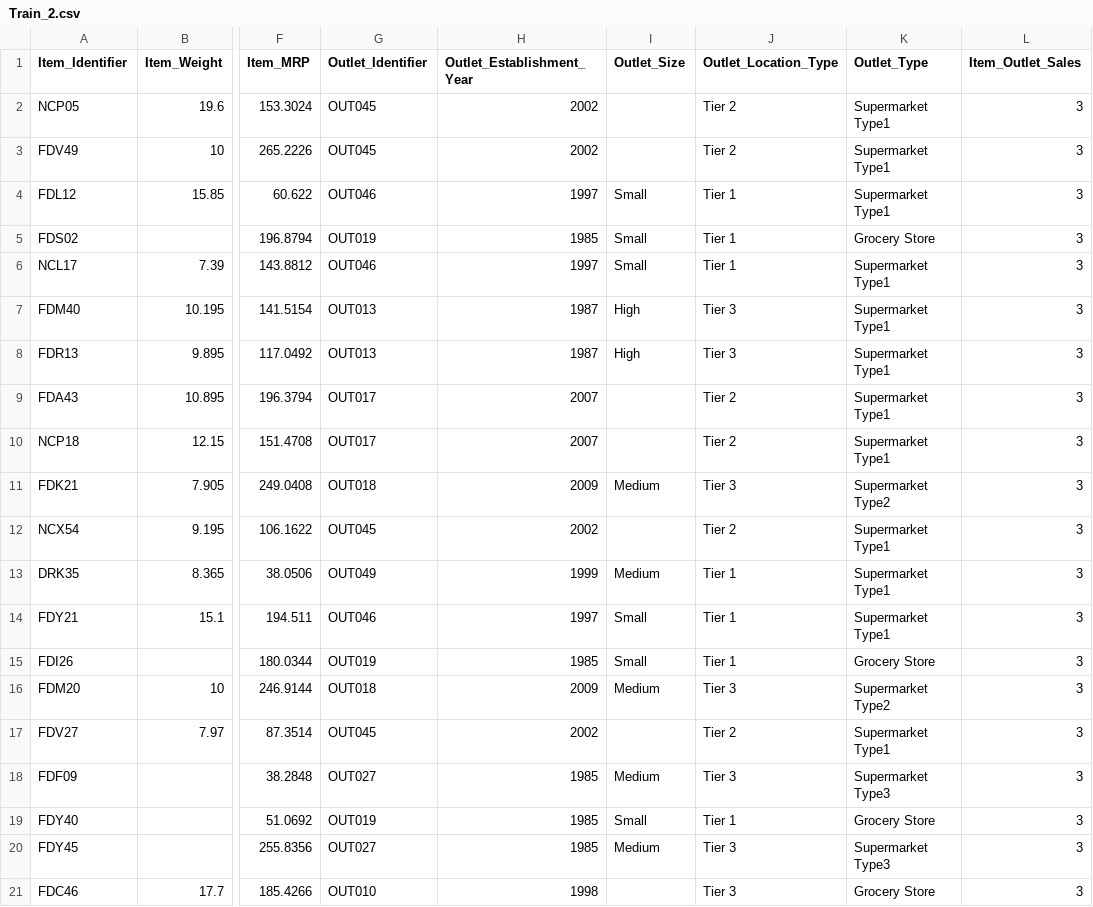
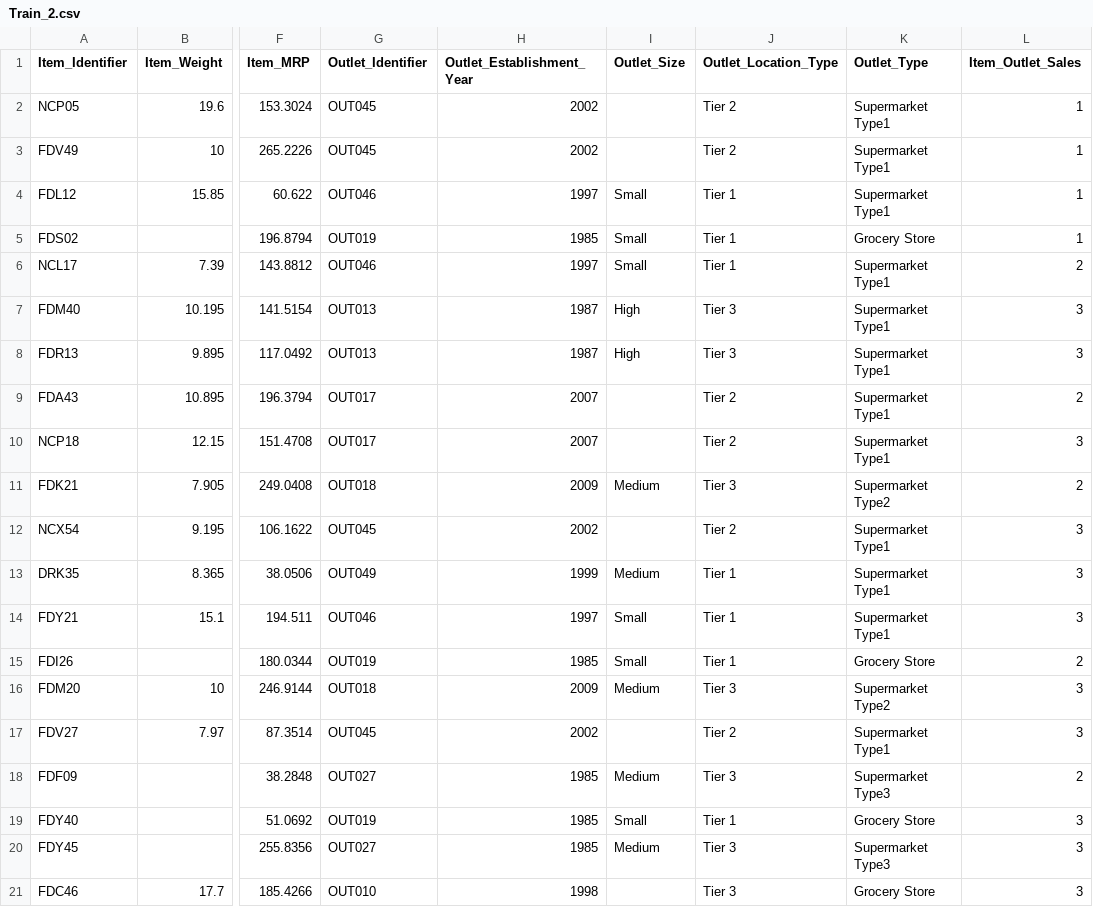
Before and after one commit to shreyas-jk/ML-Portal-FastAPI, a CSV file: Processed_Files/Train_2.csv, drawn as a sheet; only a part is shown, gaps mark what is left out; the diff names each change by its address in the sheet, - before the commit and + after, or states it on an @@ line.

Commit message:
update

```diff
--- a/Processed_Files/Train_2.csv
+++ b/Processed_Files/Train_2.csv
-L2:L5 (Item_Outlet_Sales): 3
+L2:L5 (Item_Outlet_Sales): 1
-L6 (Item_Outlet_Sales): 3
+L6 (Item_Outlet_Sales): 2
-L9 (Item_Outlet_Sales): 3
+L9 (Item_Outlet_Sales): 2
-L11 (Item_Outlet_Sales): 3
+L11 (Item_Outlet_Sales): 2
-L15 (Item_Outlet_Sales): 3
+L15 (Item_Outlet_Sales): 2
-L18 (Item_Outlet_Sales): 3
+L18 (Item_Outlet_Sales): 2
```
